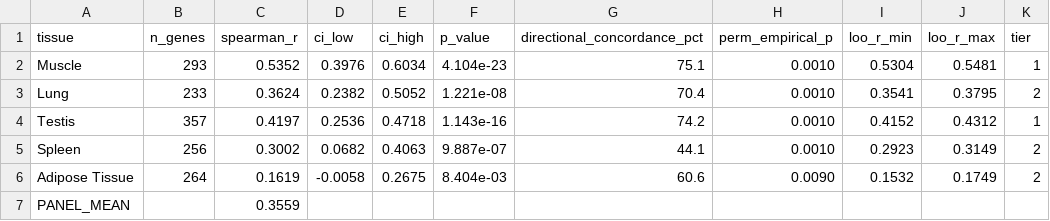
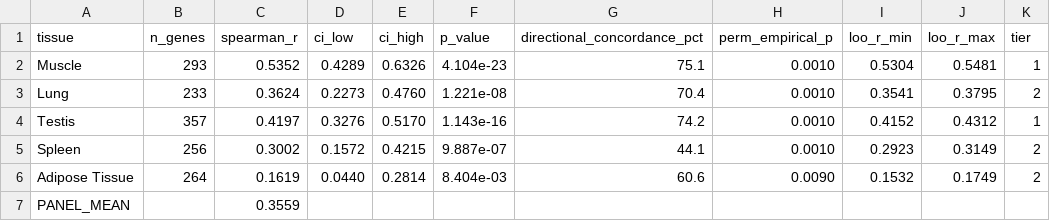
Before and after one commit to TianYuan-Liu/pig-dev-stage, a TSV file: paper/figures/output/stats/fig4_v2_dgtex_summary.tsv, drawn as a sheet.

```diff
--- a/paper/figures/output/stats/fig4_v2_dgtex_summary.tsv
+++ b/paper/figures/output/stats/fig4_v2_dgtex_summary.tsv
@@ -1,7 +1,7 @@
 tissue	n_genes	spearman_r	ci_low	ci_high	p_value	directional_concordance_pct	perm_empirical_p	loo_r_min	loo_r_max	tier
-Muscle	293	0.5352	0.3976	0.6034	4.104e-23	75.1	0.0010	0.5304	0.5481	1
-Lung	233	0.3624	0.2382	0.5052	1.221e-08	70.4	0.0010	0.3541	0.3795	2
-Testis	357	0.4197	0.2536	0.4718	1.143e-16	74.2	0.0010	0.4152	0.4312	1
-Spleen	256	0.3002	0.0682	0.4063	9.887e-07	44.1	0.0010	0.2923	0.3149	2
-Adipose Tissue	264	0.1619	-0.0058	0.2675	8.404e-03	60.6	0.0090	0.1532	0.1749	2
+Muscle	293	0.5352	0.4289	0.6326	4.104e-23	75.1	0.0010	0.5304	0.5481	1
+Lung	233	0.3624	0.2273	0.4760	1.221e-08	70.4	0.0010	0.3541	0.3795	2
+Testis	357	0.4197	0.3276	0.5170	1.143e-16	74.2	0.0010	0.4152	0.4312	1
+Spleen	256	0.3002	0.1572	0.4215	9.887e-07	44.1	0.0010	0.2923	0.3149	2
+Adipose Tissue	264	0.1619	0.0440	0.2814	8.404e-03	60.6	0.0090	0.1532	0.1749	2
 PANEL_MEAN		0.3559								
```
Also changed, not shown: 4 other files.
